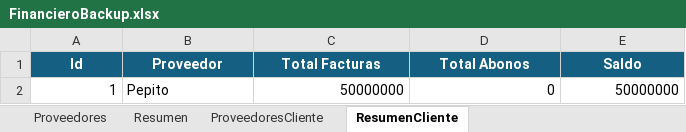
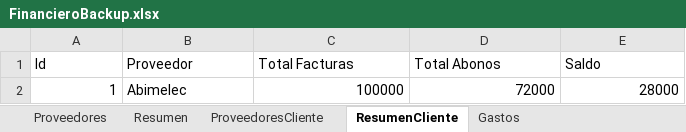
Before and after one commit to abirca/Ganado, an Excel workbook: FinancieroBackup.xlsx, sheet ResumenCliente, drawn as a sheet; values as stored, in another font and other column widths than the file's, no borders; removed rows and columns are numbered as before the commit, all else as after; the diff names each change by its address in the sheet, - before the commit and + after, or states it on an @@ line.

```diff
--- a/FinancieroBackup.xlsx (sheet ResumenCliente)
+++ b/FinancieroBackup.xlsx (sheet ResumenCliente)
+sheet tab: Gastos
@@ A1:E1 fill: #156082 → none, bold: on → off, text colour: #FFFFFF → black, alignment: center → left @@
-row 2: 1 | Pepito | 50000000 | 0 | 50000000
+row 2: 1 | Abimelec | 100000 | 72000 | 28000
```
Also changed, not shown: sheet Proveedores, sheet ProveedoresCliente, sheet Resumen, Financiero.xlsx, 27 other files.
